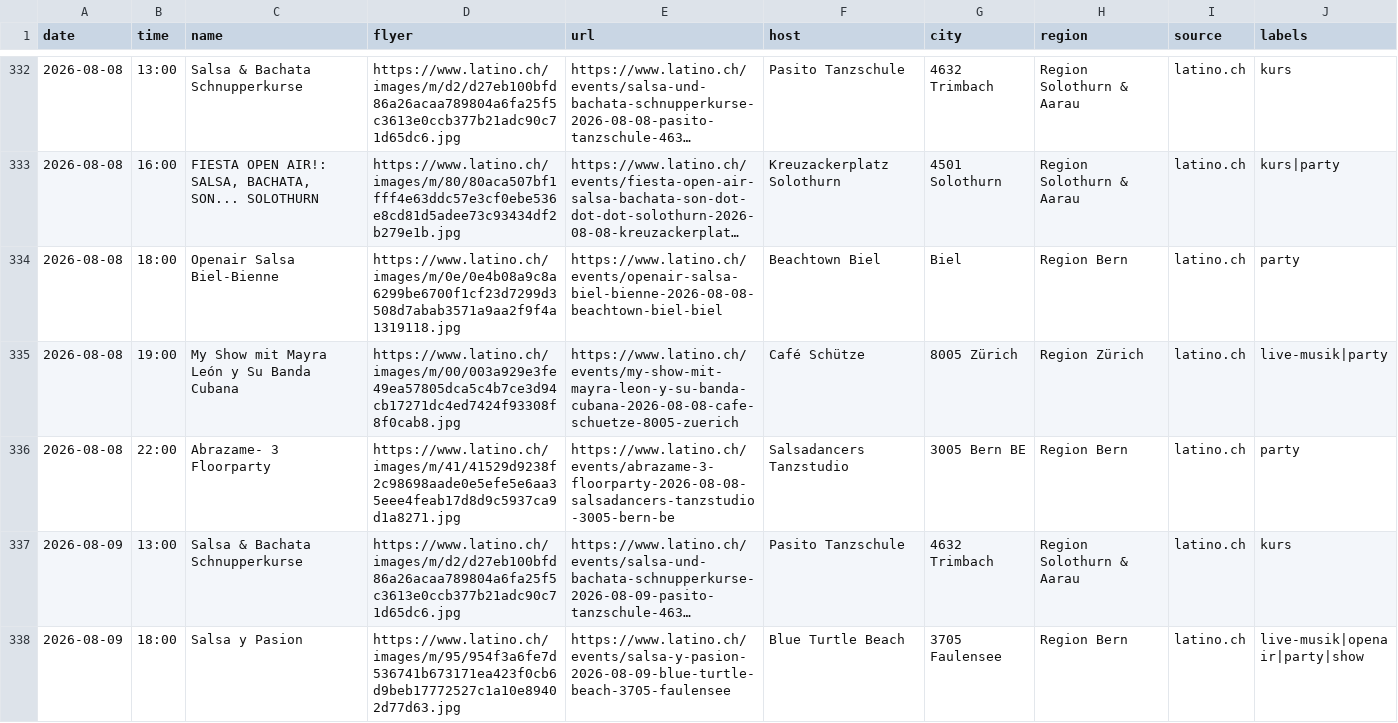
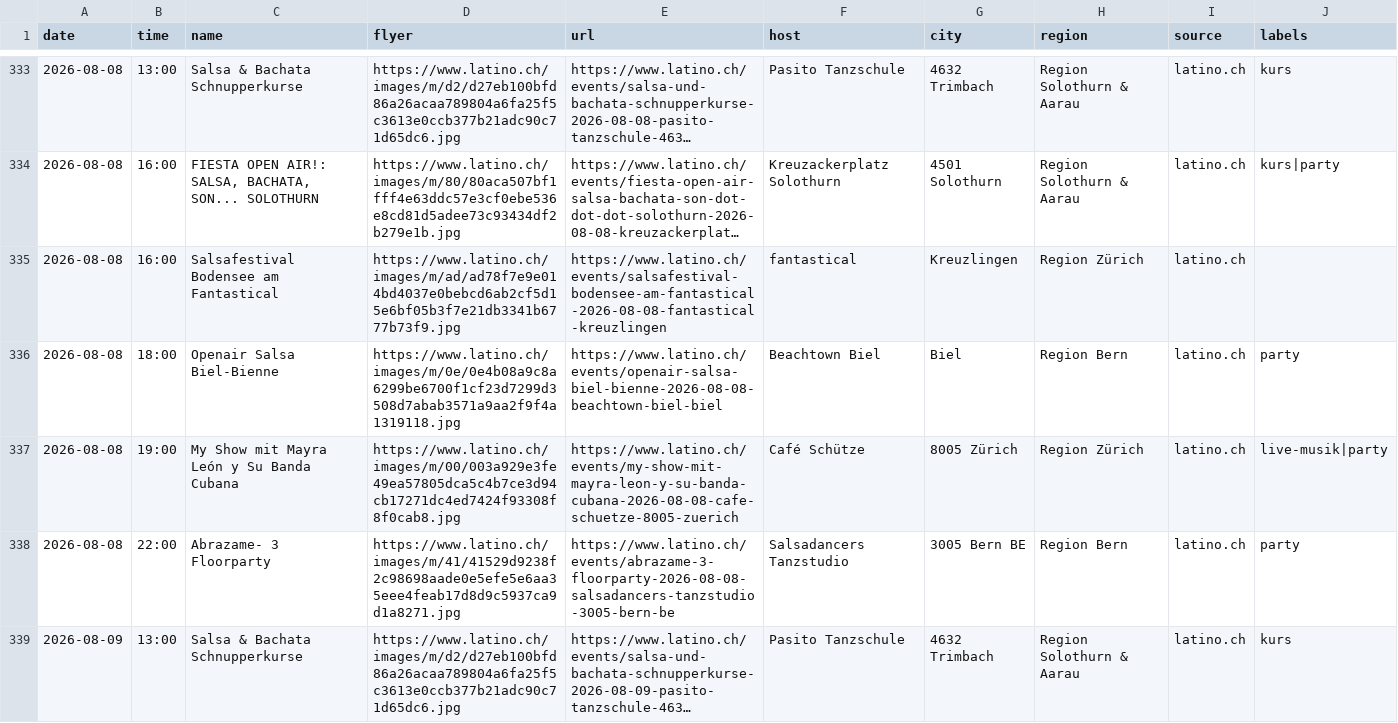
Before and after one commit to aendu/latin-events-be, a CSV file: data/events.csv, drawn as a sheet; only a part is shown, gaps mark what is left out; the shorter side is filled out with more unchanged rows; long unchanged cells end in …; the diff covers the shown part only; the diff names each change by its address in the sheet, - before the commit and + after, or states it on an @@ line.

```diff
--- a/data/events.csv
+++ b/data/events.csv
+row 335: 2026-08-08 | 16:00 | Salsafestival Bodensee am Fantastical | https://www.latino.ch/images/m/ad/ad78f7e9e014bd4037e0bebcd6ab2cf5d15e6bf05b3f7e21db3341b6777b73f9.jpg | https://www.latino.ch/events/salsafestival-bodensee-am-fantastical-2026-08-08-fantastical-kreuzlingen | fantastical | Kreuzlingen | Region Zürich | latino.ch
```
Also changed, not shown: 2 added rows elsewhere in this file, data/events_latino_ch.csv.
